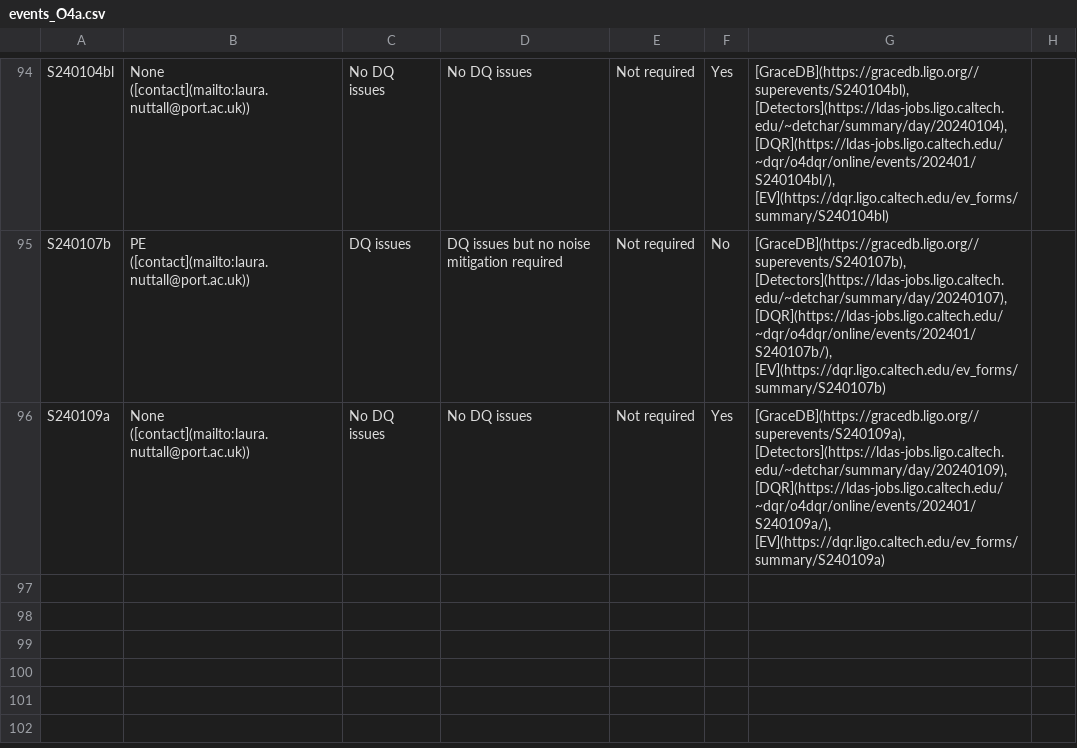
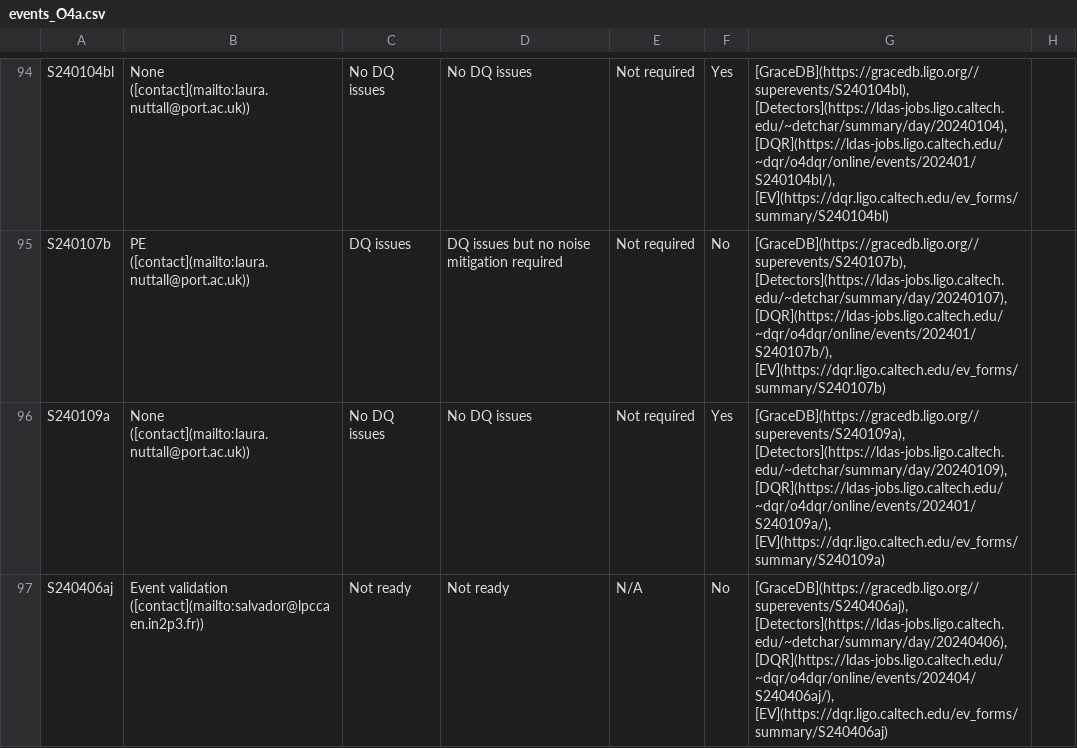
Before and after one commit to siddharth101/event_validation, a CSV file: data/events_O4a.csv, drawn as a sheet; only a part is shown, gaps mark what is left out.

```diff
--- a/data/events_O4a.csv
+++ b/data/events_O4a.csv
@@ -96 +96,2 @@ S240107b,PE ([contact](mailto:laura.nuttall@port.ac.uk)),DQ issues,DQ issues but
 S240109a,None ([contact](mailto:laura.nuttall@port.ac.uk)),No DQ issues,No DQ issues,Not required,Yes,"[GraceDB](https://gracedb.ligo.org//superevents/S240109a), [Detectors](https://ldas-jobs.ligo.caltech.edu/~detchar/summary/day/20240109), [DQR](https://ldas-jobs.ligo.caltech.edu/~dqr/o4dqr/online/events/202401/S240109a/), [EV](https://dqr.ligo.caltech.edu/ev_forms/summary/S240109a)",
+S240406aj,Event validation ([contact](mailto:salvador@lpccaen.in2p3.fr)),Not ready,Not ready,N/A,No,"[GraceDB](https://gracedb.ligo.org//superevents/S240406aj), [Detectors](https://ldas-jobs.ligo.caltech.edu/~detchar/summary/day/20240406), [DQR](https://ldas-jobs.ligo.caltech.edu/~dqr/o4dqr/online/events/202404/S240406aj/), [EV](https://dqr.ligo.caltech.edu/ev_forms/summary/S240406aj)",
```
Also changed, not shown: 6 other files.
